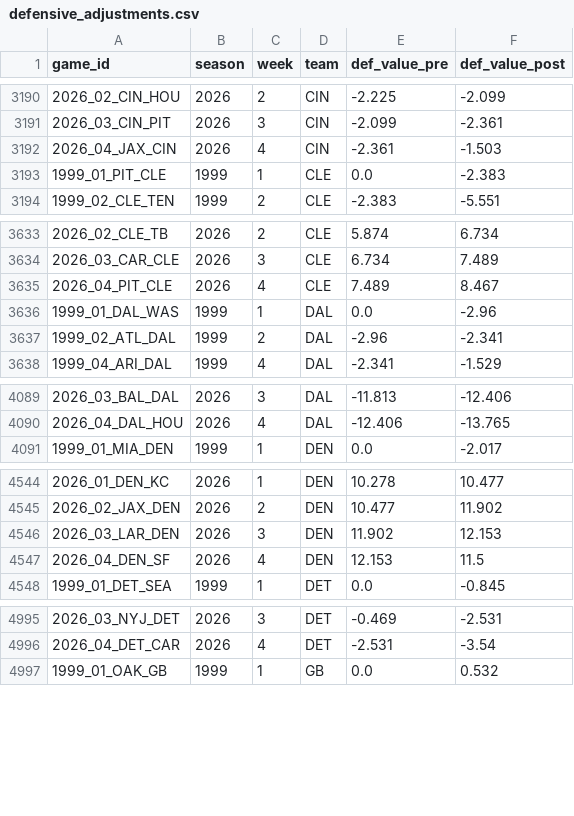
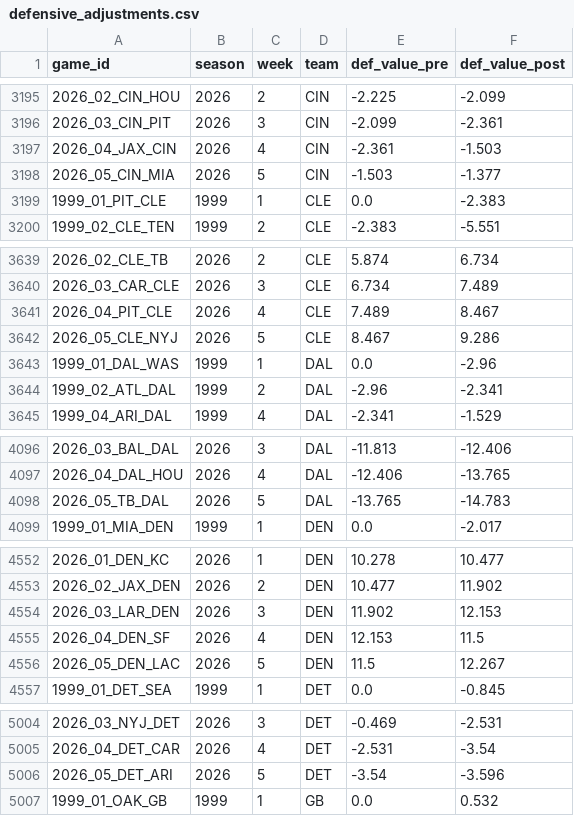
Before and after one commit to greerreNFL/nfeloqb, a CSV file: Other Data/defensive_adjustments.csv, drawn as a sheet; only a part is shown, gaps mark what is left out; the diff covers the shown part only; the diff names each change by its address in the sheet, - before the commit and + after, or states it on an @@ line.

```diff
--- a/Other Data/defensive_adjustments.csv
+++ b/Other Data/defensive_adjustments.csv
+row 3198: 2026_05_CIN_MIA | 2026 | 5 | CIN | -1.503 | -1.377
+row 3642: 2026_05_CLE_NYJ | 2026 | 5 | CLE | 8.467 | 9.286
+row 4098: 2026_05_TB_DAL | 2026 | 5 | DAL | -13.765 | -14.783
+row 4556: 2026_05_DEN_LAC | 2026 | 5 | DEN | 11.5 | 12.267
+row 5006: 2026_05_DET_ARI | 2026 | 5 | DET | -3.54 | -3.596
```
Also changed, not shown: 25 added rows elsewhere in this file, Other Data/meta_data.csv, 3 other files.
